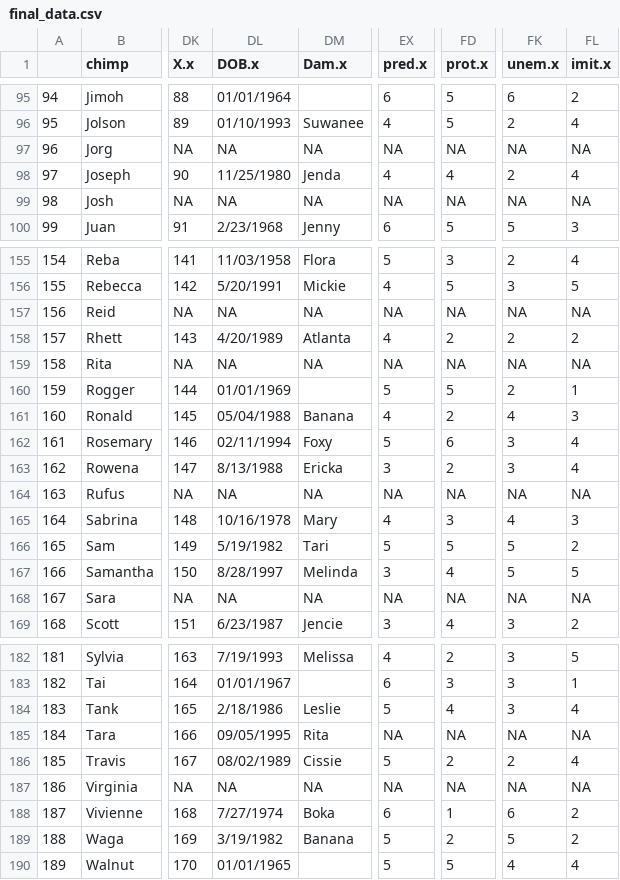
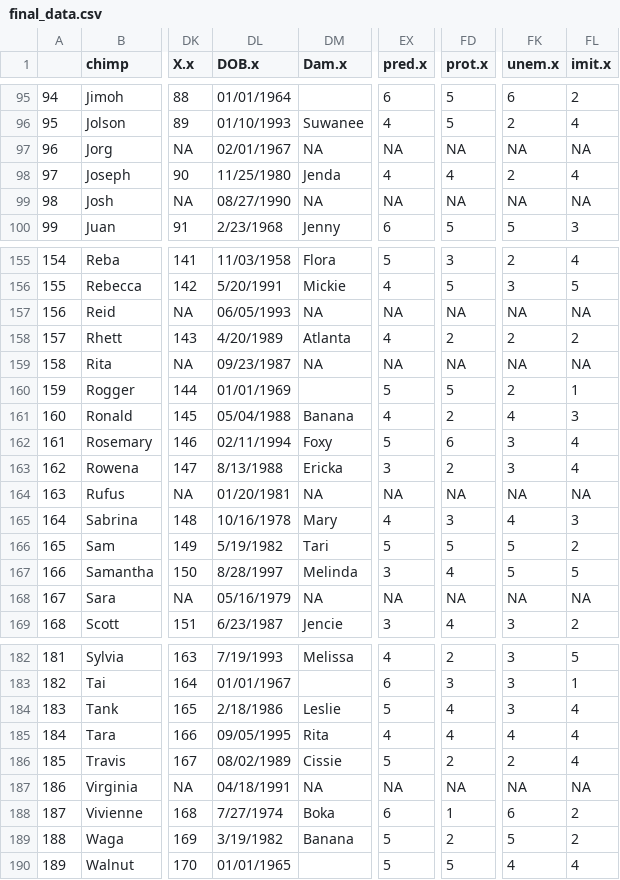
Before and after one commit to Diapadion/R, a CSV file: Yerkes/Drew version/final_data.csv, drawn as a sheet; only a part is shown, gaps mark what is left out; the diff covers the shown part only; the diff names each change by its address in the sheet, - before the commit and + after, or states it on an @@ line.

Commit message:
new priority: fixing the Yerkes data for good

```diff
--- a/Yerkes/Drew version/final_data.csv
+++ b/Yerkes/Drew version/final_data.csv
-DL97 (DOB.x): NA
+DL97 (DOB.x): 02/01/1967
-DL99 (DOB.x): NA
+DL99 (DOB.x): 08/27/1990
-DL157 (DOB.x): NA
+DL157 (DOB.x): 06/05/1993
-DL159 (DOB.x): NA
+DL159 (DOB.x): 09/23/1987
-DL164 (DOB.x): NA
+DL164 (DOB.x): 01/20/1981
-DL168 (DOB.x): NA
+DL168 (DOB.x): 05/16/1979
-EX185 (pred.x): NA
+EX185 (pred.x): 4
-FD185 (prot.x): NA
+FD185 (prot.x): 4
-FK185 (unem.x): NA
+FK185 (unem.x): 4
-FL185 (imit.x): NA
+FL185 (imit.x): 4
-DL187 (DOB.x): NA
+DL187 (DOB.x): 04/18/1991
```
Also changed, not shown: 13 edited cells elsewhere in this file, Yerkes/Drew version/combinedPersItemBlood1.csv, Yerkes/Drew version/combinedPersItemBlood2.csv, 9 other files.
